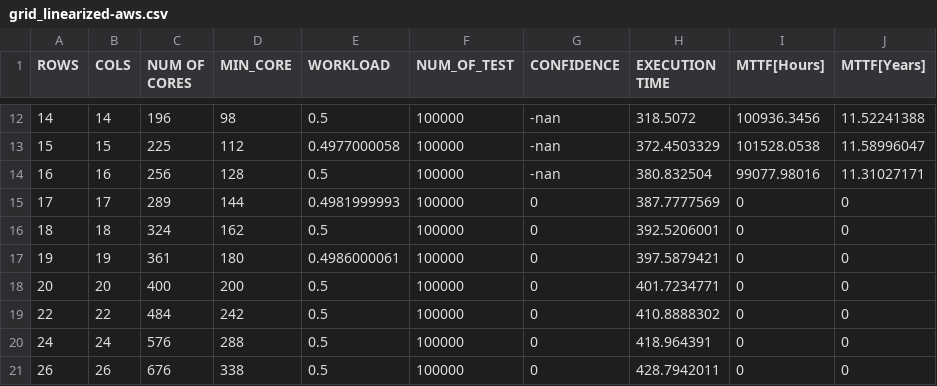
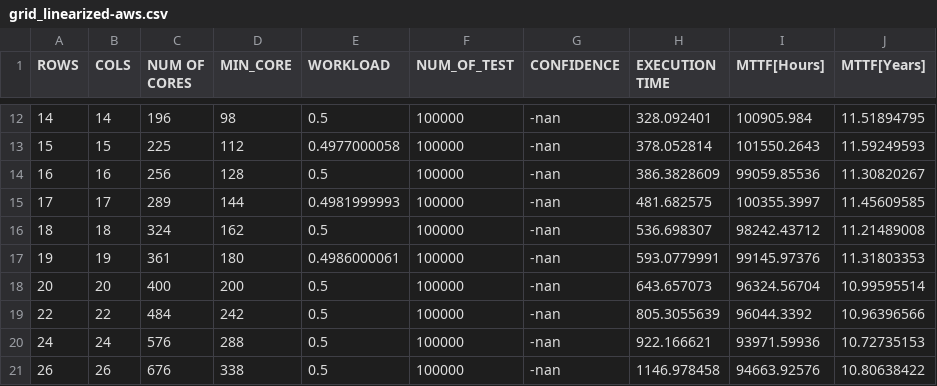
Before and after one commit to D4De/caliper-gpu, a CSV file: statistics/grid_linearized-aws.csv, drawn as a sheet; only a part is shown, gaps mark what is left out; the diff covers the shown part only.

```diff
--- a/statistics/grid_linearized-aws.csv
+++ b/statistics/grid_linearized-aws.csv
@@ -12,10 +12,10 @@ ROWS,COLS,NUM OF CORES,MIN_CORE,WORKLOAD,NUM_OF_TEST,CONFIDENCE,EXECUTION TIME,M
-14,14,196,98,0.5,100000,-nan,318.5072,100936.3456,11.52241388
-15,15,225,112,0.4977000058,100000,-nan,372.4503329,101528.0538,11.58996047
-16,16,256,128,0.5,100000,-nan,380.832504,99077.98016,11.31027171
-17,17,289,144,0.4981999993,100000,0,387.7777569,0,0
-18,18,324,162,0.5,100000,0,392.5206001,0,0
-19,19,361,180,0.4986000061,100000,0,397.5879421,0,0
-20,20,400,200,0.5,100000,0,401.7234771,0,0
-22,22,484,242,0.5,100000,0,410.8888302,0,0
-24,24,576,288,0.5,100000,0,418.964391,0,0
-26,26,676,338,0.5,100000,0,428.7942011,0,0
+14,14,196,98,0.5,100000,-nan,328.092401,100905.984,11.51894795
+15,15,225,112,0.4977000058,100000,-nan,378.052814,101550.2643,11.59249593
+16,16,256,128,0.5,100000,-nan,386.3828609,99059.85536,11.30820267
+17,17,289,144,0.4981999993,100000,-nan,481.682575,100355.3997,11.45609585
+18,18,324,162,0.5,100000,-nan,536.698307,98242.43712,11.21489008
+19,19,361,180,0.4986000061,100000,-nan,593.0779991,99145.97376,11.31803353
+20,20,400,200,0.5,100000,-nan,643.657073,96324.56704,10.99595514
+22,22,484,242,0.5,100000,-nan,805.3055639,96044.3392,10.96396566
+24,24,576,288,0.5,100000,-nan,922.166621,93971.59936,10.72735153
+26,26,676,338,0.5,100000,-nan,1146.978458,94663.92576,10.80638422
```
Also changed, not shown: 34 edited cells elsewhere in this file.
